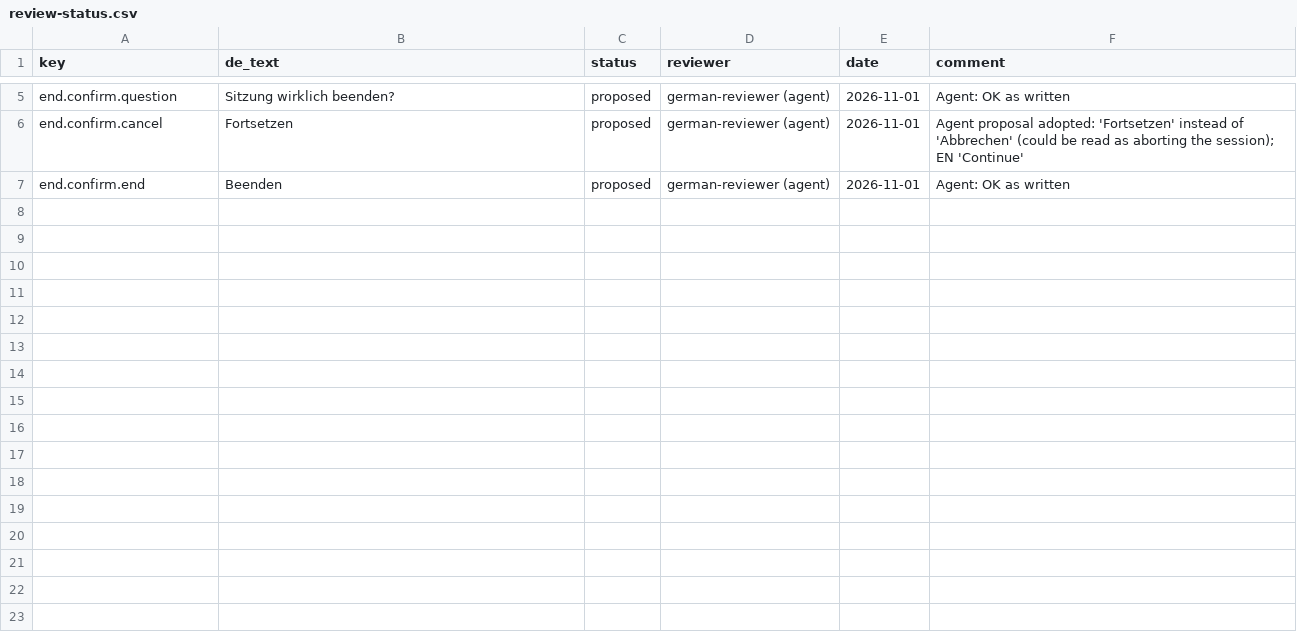
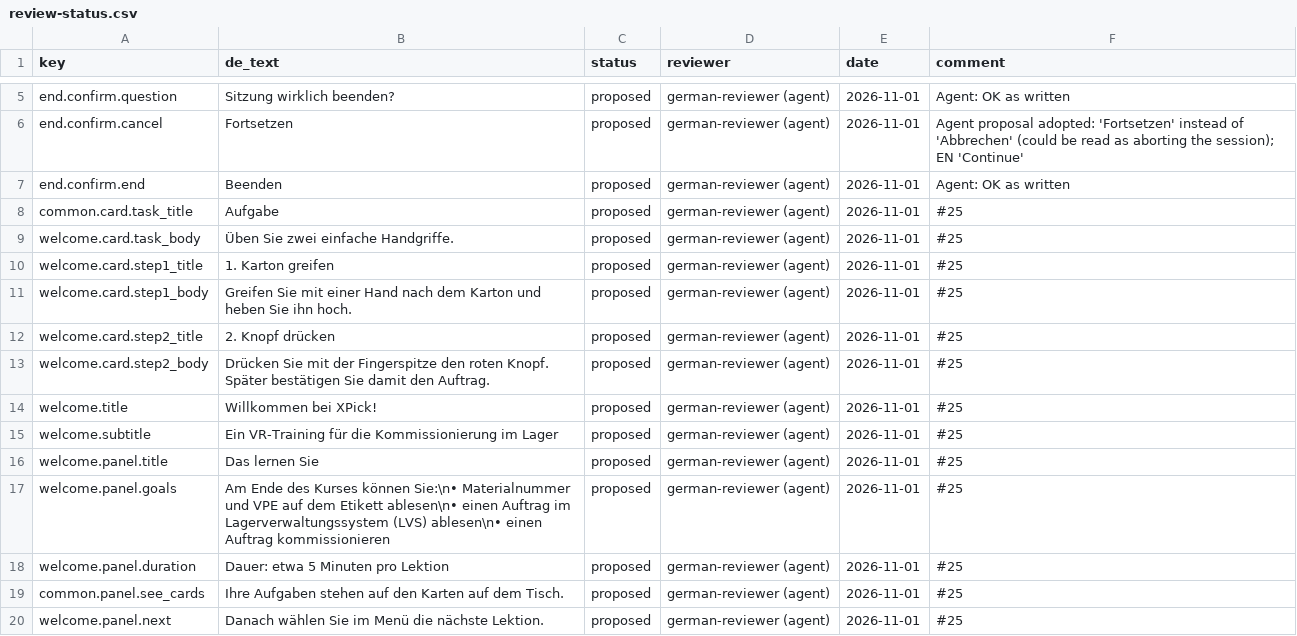
Before and after one commit to ttquynhdo/xrpick-v2, a CSV file: docs/i18n/review-status.csv, drawn as a sheet; only a part is shown, gaps mark what is left out; the diff covers the shown part only.

```diff
--- a/docs/i18n/review-status.csv
+++ b/docs/i18n/review-status.csv
@@ -7,0 +8,13 @@ end.confirm.end,Beenden,proposed,german-reviewer (agent),2026-11-01,"Agent: OK a
+common.card.task_title,Aufgabe,proposed,german-reviewer (agent),2026-11-01,#25
+welcome.card.task_body,Üben Sie zwei einfache Handgriffe.,proposed,german-reviewer (agent),2026-11-01,#25
+welcome.card.step1_title,1. Karton greifen,proposed,german-reviewer (agent),2026-11-01,#25
+welcome.card.step1_body,Greifen Sie mit einer Hand nach dem Karton und heben Sie ihn hoch.,proposed,german-reviewer (agent),2026-11-01,#25
+welcome.card.step2_title,2. Knopf drücken,proposed,german-reviewer (agent),2026-11-01,#25
+welcome.card.step2_body,Drücken Sie mit der Fingerspitze den roten Knopf. Später bestätigen Sie damit den Auftrag.,proposed,german-reviewer (agent),2026-11-01,#25
+welcome.title,Willkommen bei XPick!,proposed,german-reviewer (agent),2026-11-01,#25
+welcome.subtitle,Ein VR-Training für die Kommissionierung im Lager,proposed,german-reviewer (agent),2026-11-01,#25
+welcome.panel.title,Das lernen Sie,proposed,german-reviewer (agent),2026-11-01,#25
+welcome.panel.goals,Am Ende des Kurses können Sie:\n• Materialnummer und VPE auf dem Etikett ablesen\n• einen Auftrag im Lagerverwaltungssystem (LVS) ablesen\n• einen Auftrag kommissionieren,proposed,german-reviewer (agent),2026-11-01,#25
+welcome.panel.duration,Dauer: etwa 5 Minuten pro Lektion,proposed,german-reviewer (agent),2026-11-01,#25
+common.panel.see_cards,Ihre Aufgaben stehen auf den Karten auf dem Tisch.,proposed,german-reviewer (agent),2026-11-01,#25
+welcome.panel.next,Danach wählen Sie im Menü die nächste Lektion.,proposed,german-reviewer (agent),2026-11-01,#25
```
Also changed, not shown: 12 added rows elsewhere in this file, docs/i18n/glossary.csv, 11 other files.
